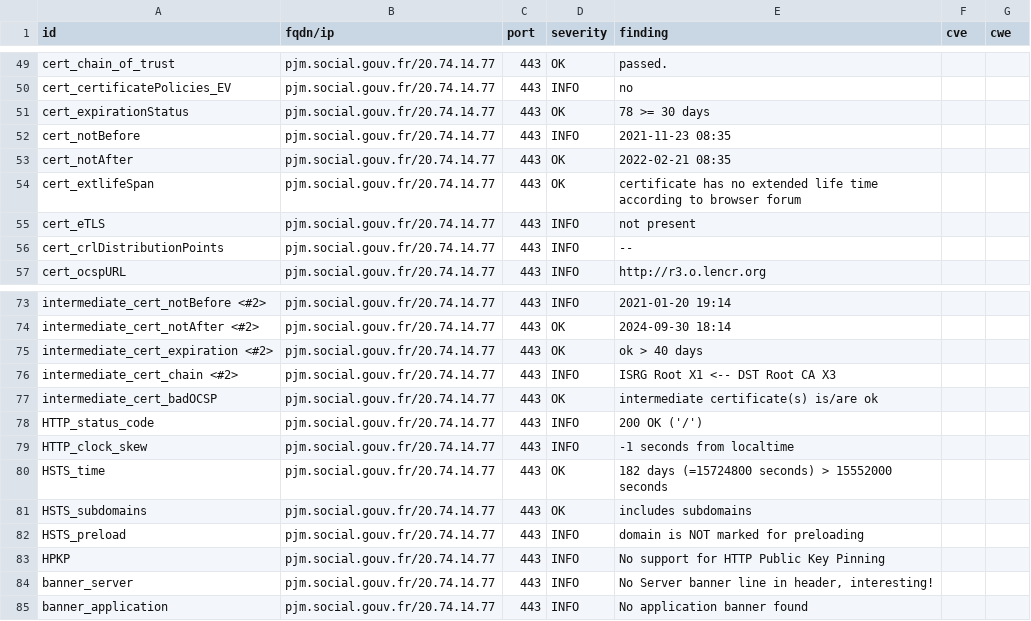
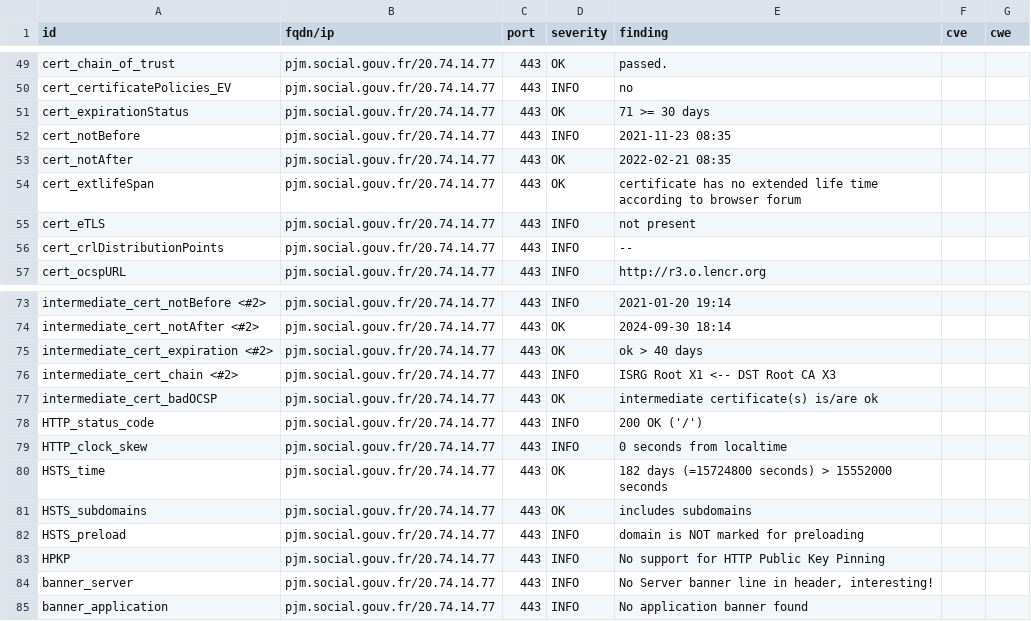
Before and after one commit to SocialGouv/dashlord-fabrique, a CSV file: results/aHR0cHM6Ly9wam0uc29jaWFsLmdvdXYuZnI=/testssl.csv, drawn as a sheet; only a part is shown, gaps mark what is left out.

```diff
--- a/results/aHR0cHM6Ly9wam0uc29jaWFsLmdvdXYuZnI=/testssl.csv
+++ b/results/aHR0cHM6Ly9wam0uc29jaWFsLmdvdXYuZnI=/testssl.csv
@@ -50,3 +50,3 @@
 "cert_certificatePolicies_EV","pjm.social.gouv.fr/20.74.14.77","443","INFO","no","",""
-"cert_expirationStatus","pjm.social.gouv.fr/20.74.14.77","443","OK","78 >= 30 days","",""
+"cert_expirationStatus","pjm.social.gouv.fr/20.74.14.77","443","OK","71 >= 30 days","",""
 "cert_notBefore","pjm.social.gouv.fr/20.74.14.77","443","INFO","2021-11-23 08:35","",""
@@ -78,3 +78,3 @@
 "HTTP_status_code","pjm.social.gouv.fr/20.74.14.77","443","INFO","200 OK ('/')","",""
-"HTTP_clock_skew","pjm.social.gouv.fr/20.74.14.77","443","INFO","-1 seconds from localtime","",""
+"HTTP_clock_skew","pjm.social.gouv.fr/20.74.14.77","443","INFO","0 seconds from localtime","",""
 "HSTS_time","pjm.social.gouv.fr/20.74.14.77","443","OK","182 days (=15724800 seconds) > 15552000 seconds","",""
```
Also changed, not shown: 9 other files.
